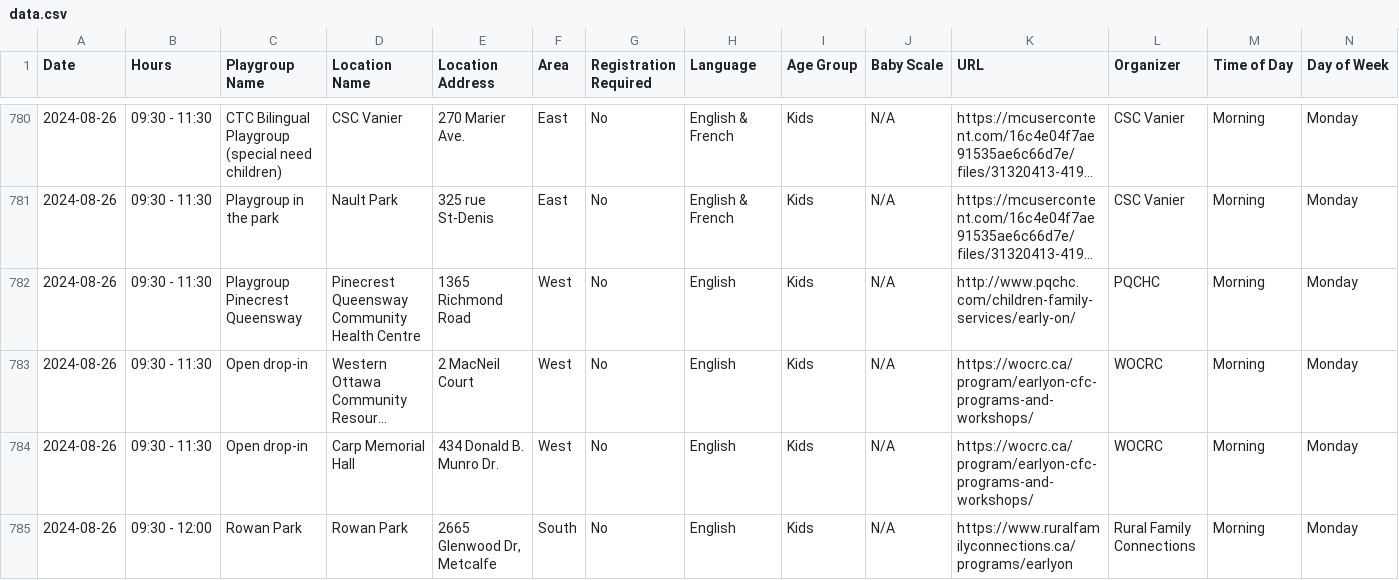
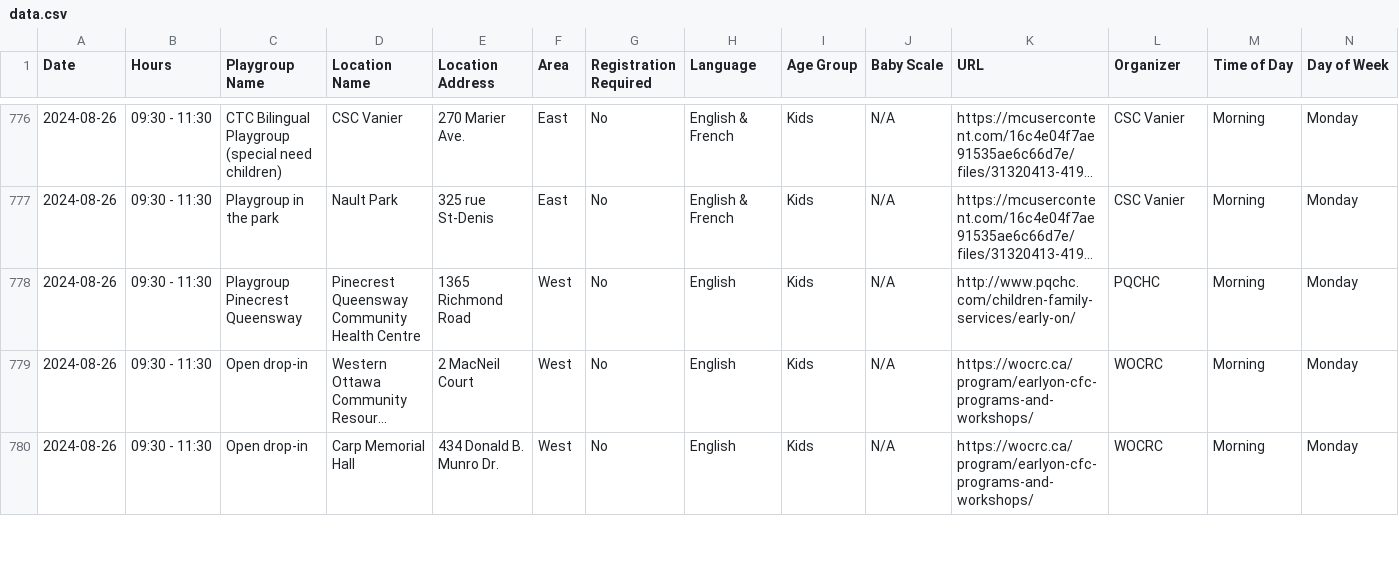
Before and after one commit to claudielarouche/claudielarouche, a CSV file: earlyON/data.csv, drawn as a sheet; only a part is shown, gaps mark what is left out; long unchanged cells end in …; the diff covers the shown part only; the diff names each change by its address in the sheet, - before the commit and + after, or states it on an @@ line.

Commit message:
Update data.csv

```diff
--- a/earlyON/data.csv
+++ b/earlyON/data.csv
-row 785: 2024-08-26 | 09:30 - 12:00 | Rowan Park | Rowan Park | 2665 Glenwood Dr, Metcalfe | South | No | English | Kids | N/A | https://www.ruralfamilyconnections.ca/programs/earlyon | Rural Family Connections | Morning | Monday
```
Also changed, not shown: 11 removed rows and 8 edited cells elsewhere in this file.
